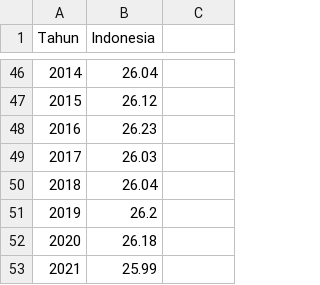
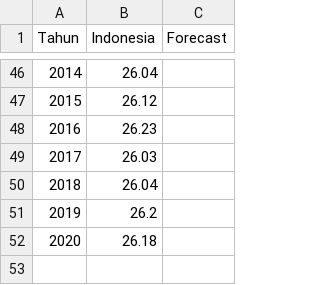
Before and after one commit to AlbabRiziq/Time_series_forecasting_suhu_indonesia, a CSV file: dataset.csv, drawn as a sheet; only a part is shown, gaps mark what is left out; the diff names each change by its address in the sheet, - before the commit and + after, or states it on an @@ line.

```diff
--- a/dataset.csv
+++ b/dataset.csv
-C1: (empty)
+C1: Forecast
-row 53: 2021 | 25.99
```
Also changed, not shown: 1 other file.
